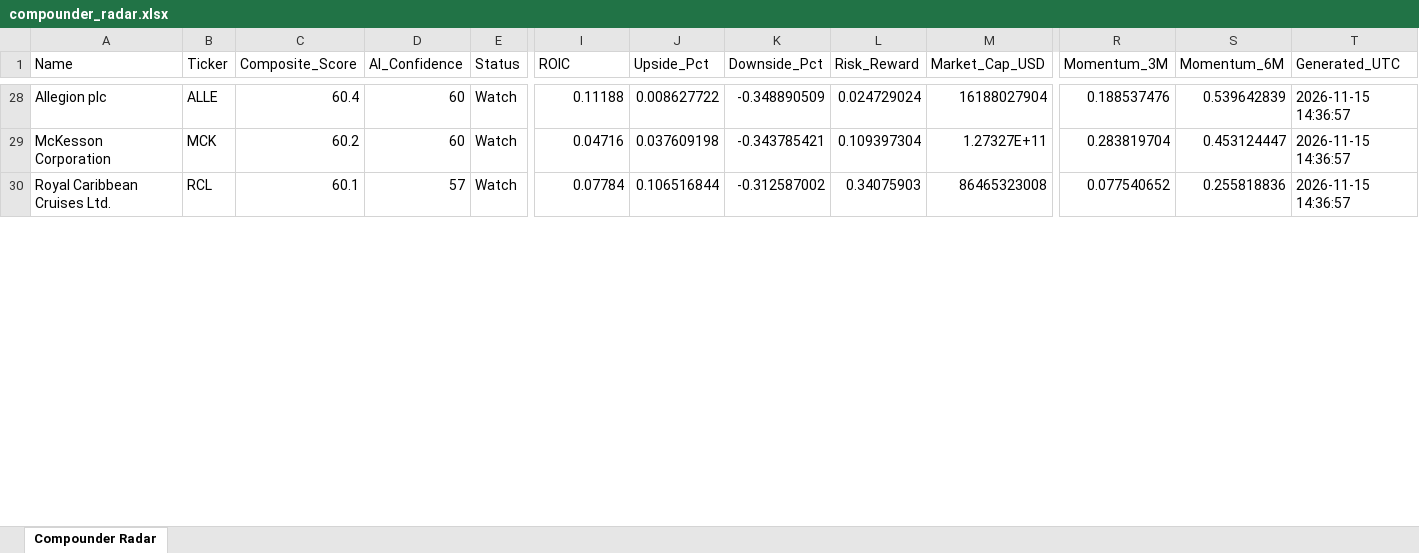
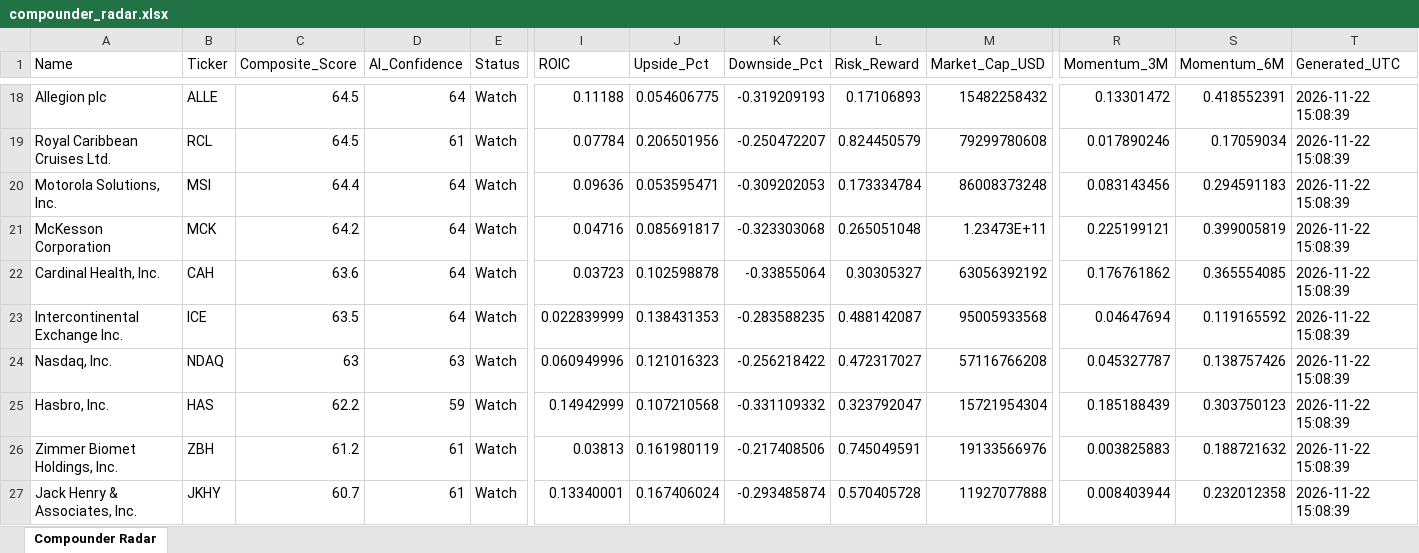
Before and after one commit to tonnirasmussen70/Investment-OS, an Excel workbook: data/compounder_radar.xlsx, sheet Compounder Radar, drawn as a sheet; only a part is shown, gaps mark what is left out; values as stored, in another font and other column widths than the file's, no borders; removed rows and columns are numbered as before the commit, all else as after; rows hold the shown columns only; the diff covers the shown part only; the diff names each change by its address in the sheet, - before the commit and + after, or states it on an @@ line.

```diff
--- a/data/compounder_radar.xlsx (sheet Compounder Radar)
+++ b/data/compounder_radar.xlsx (sheet Compounder Radar)
-C18 (Composite_Score): 60.4
+C18 (Composite_Score): 64.5
-D18 (AI_Confidence): 60
+D18 (AI_Confidence): 64
-J18 (Upside_Pct): 0.008627722
+J18 (Upside_Pct): 0.054606775
-K18 (Downside_Pct): -0.348890509
+K18 (Downside_Pct): -0.319209193
-L18 (Risk_Reward): 0.024729024
+L18 (Risk_Reward): 0.17106893
-M18 (Market_Cap_USD): 16188027904
+M18 (Market_Cap_USD): 15482258432
-R18 (Momentum_3M): 0.188537476
+R18 (Momentum_3M): 0.13301472
-S18 (Momentum_6M): 0.539642839
+S18 (Momentum_6M): 0.418552391
-T18 (Generated_UTC): 2026-11-15 14:36:57
+T18 (Generated_UTC): 2026-11-22 15:08:39
+row 19: Royal Caribbean Cruises Ltd. | RCL | 64.5 | 61 | Watch | 0.07784 | 0.206501956 | -0.250472207 | 0.824450579 | 79299780608 | 0.017890246 | 0.17059034 | 2026-11-22 15:08:39
+row 20: Motorola Solutions, Inc. | MSI | 64.4 | 64 | Watch | 0.09636 | 0.053595471 | -0.309202053 | 0.173334784 | 86008373248 | 0.083143456 | 0.294591183 | 2026-11-22 15:08:39
-C21 (Composite_Score): 60.2
+C21 (Composite_Score): 64.2
-D21 (AI_Confidence): 60
+D21 (AI_Confidence): 64
-J21 (Upside_Pct): 0.037609198
+J21 (Upside_Pct): 0.085691817
-K21 (Downside_Pct): -0.343785421
+K21 (Downside_Pct): -0.323303068
-L21 (Risk_Reward): 0.109397304
+L21 (Risk_Reward): 0.265051048
-M21 (Market_Cap_USD): 1.27327E+11
+M21 (Market_Cap_USD): 1.23473E+11
-R21 (Momentum_3M): 0.283819704
+R21 (Momentum_3M): 0.225199121
-S21 (Momentum_6M): 0.453124447
+S21 (Momentum_6M): 0.399005819
-T21 (Generated_UTC): 2026-11-15 14:36:57
+T21 (Generated_UTC): 2026-11-22 15:08:39
-row 30: Royal Caribbean Cruises Ltd. | RCL | 60.1 | 57 | Watch | 0.07784 | 0.106516844 | -0.312587002 | 0.34075903 | 86465323008 | 0.077540652 | 0.255818836 | 2026-11-15 14:36:57
+row 22: Cardinal Health, Inc. | CAH | 63.6 | 64 | Watch | 0.03723 | 0.102598878 | -0.33855064 | 0.30305327 | 63056392192 | 0.176761862 | 0.365554085 | 2026-11-22 15:08:39
+row 23: Intercontinental Exchange Inc. | ICE | 63.5 | 64 | Watch | 0.022839999 | 0.138431353 | -0.283588235 | 0.488142087 | 95005933568 | 0.04647694 | 0.119165592 | 2026-11-22 15:08:39
+row 24: Nasdaq, Inc. | NDAQ | 63 | 63 | Watch | 0.060949996 | 0.121016323 | -0.256218422 | 0.472317027 | 57116766208 | 0.045327787 | 0.138757426 | 2026-11-22 15:08:39
+row 25: Hasbro, Inc. | HAS | 62.2 | 59 | Watch | 0.14942999 | 0.107210568 | -0.331109332 | 0.323792047 | 15721954304 | 0.185188439 | 0.303750123 | 2026-11-22 15:08:39
+row 26: Zimmer Biomet Holdings, Inc. | ZBH | 61.2 | 61 | Watch | 0.03813 | 0.161980119 | -0.217408506 | 0.745049591 | 19133566976 | 0.003825883 | 0.188721632 | 2026-11-22 15:08:39
+row 27: Jack Henry & Associates, Inc. | JKHY | 60.7 | 61 | Watch | 0.13340001 | 0.167406024 | -0.293485874 | 0.570405728 | 11927077888 | 0.008403944 | 0.232012358 | 2026-11-22 15:08:39
```
Also changed, not shown: 12 added rows, 19 removed rows and 74 edited cells elsewhere in this sheet.
